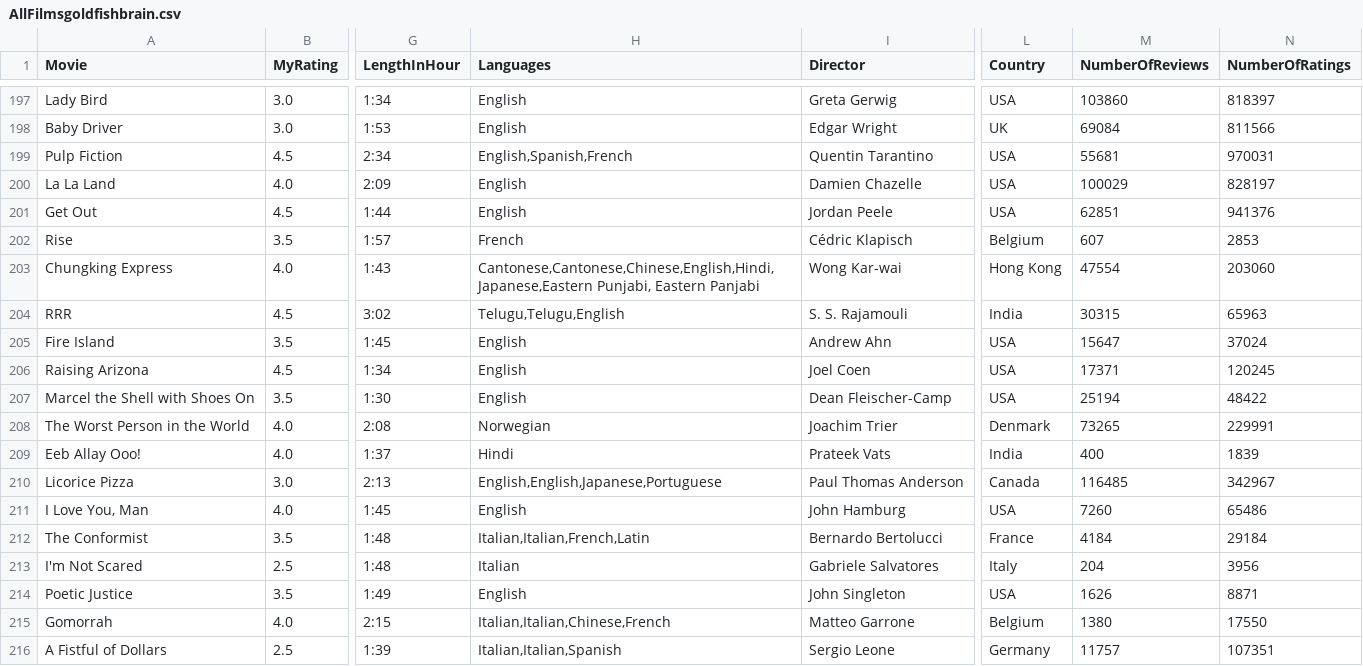
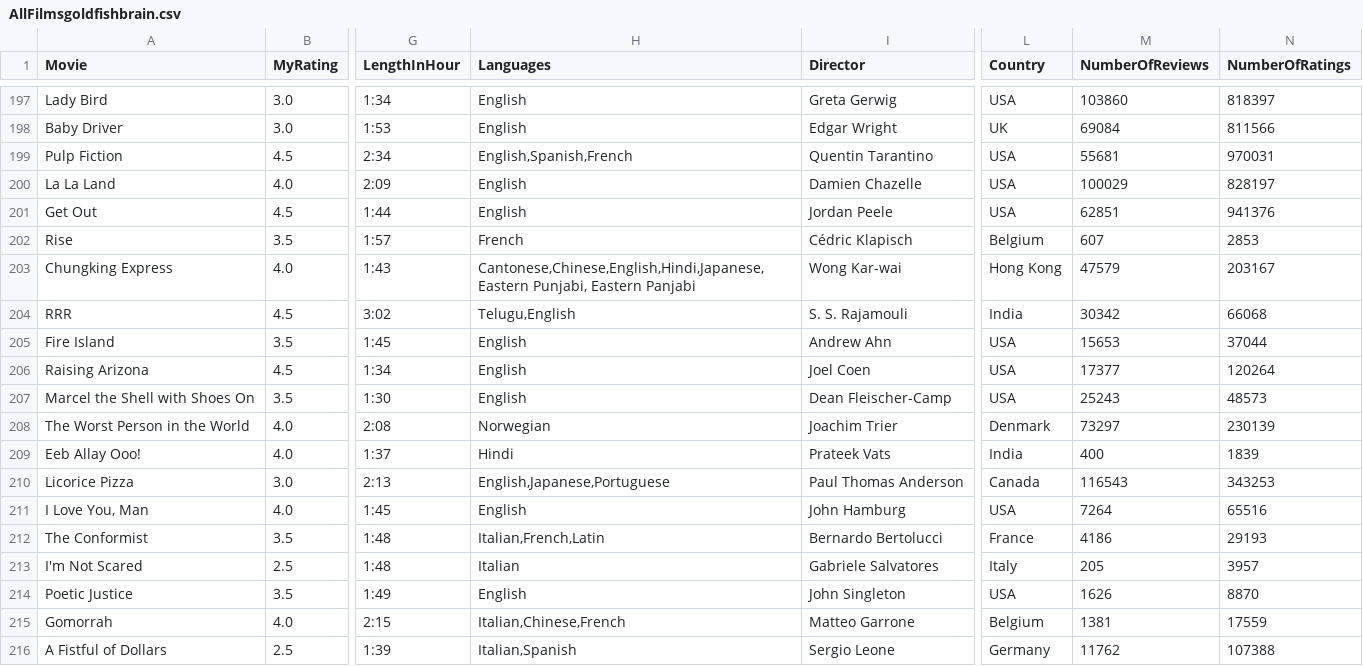
Before and after one commit to LouieR3/LetterboxdApp, a CSV file: AllFilmsgoldfishbrain.csv, drawn as a sheet; only a part is shown, gaps mark what is left out; the diff covers the shown part only; the diff names each change by its address in the sheet, - before the commit and + after, or states it on an @@ line.

Commit message:
fixed language data issue

```diff
--- a/AllFilmsgoldfishbrain.csv
+++ b/AllFilmsgoldfishbrain.csv
-H203 (Languages): Cantonese,Cantonese,Chinese,English,Hindi,Japanese,Eastern Punjabi, Eastern…
+H203 (Languages): Cantonese,Chinese,English,Hindi,Japanese,Eastern Punjabi, Eastern…
-M203 (NumberOfReviews): 47554
+M203 (NumberOfReviews): 47579
-N203 (NumberOfRatings): 203060
+N203 (NumberOfRatings): 203167
-H204 (Languages): Telugu,Telugu,English
+H204 (Languages): Telugu,English
-M204 (NumberOfReviews): 30315
+M204 (NumberOfReviews): 30342
-N204 (NumberOfRatings): 65963
+N204 (NumberOfRatings): 66068
-M205 (NumberOfReviews): 15647
+M205 (NumberOfReviews): 15653
-N205 (NumberOfRatings): 37024
+N205 (NumberOfRatings): 37044
-M206 (NumberOfReviews): 17371
+M206 (NumberOfReviews): 17377
-N206 (NumberOfRatings): 120245
+N206 (NumberOfRatings): 120264
-M207 (NumberOfReviews): 25194
+M207 (NumberOfReviews): 25243
-N207 (NumberOfRatings): 48422
+N207 (NumberOfRatings): 48573
-M208 (NumberOfReviews): 73265
+M208 (NumberOfReviews): 73297
-N208 (NumberOfRatings): 229991
+N208 (NumberOfRatings): 230139
-H210 (Languages): English,English,Japanese,Portuguese
+H210 (Languages): English,Japanese,Portuguese
-M210 (NumberOfReviews): 116485
+M210 (NumberOfReviews): 116543
-N210 (NumberOfRatings): 342967
+N210 (NumberOfRatings): 343253
-M211 (NumberOfReviews): 7260
+M211 (NumberOfReviews): 7264
-N211 (NumberOfRatings): 65486
+N211 (NumberOfRatings): 65516
-H212 (Languages): Italian,Italian,French,Latin
+H212 (Languages): Italian,French,Latin
-M212 (NumberOfReviews): 4184
+M212 (NumberOfReviews): 4186
-N212 (NumberOfRatings): 29184
+N212 (NumberOfRatings): 29193
-M213 (NumberOfReviews): 204
+M213 (NumberOfReviews): 205
-N213 (NumberOfRatings): 3956
+N213 (NumberOfRatings): 3957
-N214 (NumberOfRatings): 8871
+N214 (NumberOfRatings): 8870
-H215 (Languages): Italian,Italian,Chinese,French
+H215 (Languages): Italian,Chinese,French
-M215 (NumberOfReviews): 1380
+M215 (NumberOfReviews): 1381
-N215 (NumberOfRatings): 17550
+N215 (NumberOfRatings): 17559
-H216 (Languages): Italian,Italian,Spanish
+H216 (Languages): Italian,Spanish
-M216 (NumberOfReviews): 11757
+M216 (NumberOfReviews): 11762
-N216 (NumberOfRatings): 107351
+N216 (NumberOfRatings): 107388
```
Also changed, not shown: 4 edited cells elsewhere in this file, AllFilmscloakenswagger.csv, AllFilmsgr8escape10.csv, 4 other files.
